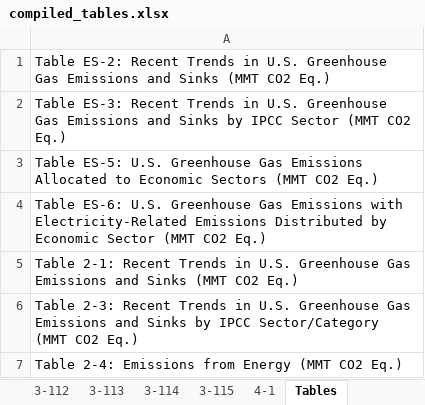
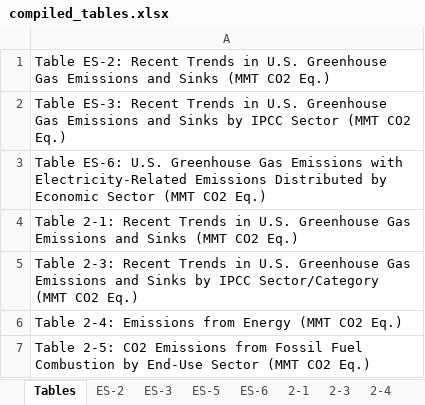
Before and after one commit to mobro-git/LEEP, an Excel workbook: data-extra/ghgi/compiled_tables.xlsx, sheet Tables, drawn as a sheet; only a part is shown; the shorter side is filled out with more unchanged rows; values as stored, in another font and other column widths than the file's, no borders; the diff names each change by its address in the sheet, - before the commit and + after, or states it on an @@ line.

```diff
--- a/data-extra/ghgi/compiled_tables.xlsx (sheet Tables)
+++ b/data-extra/ghgi/compiled_tables.xlsx (sheet Tables)
-row 3: Table ES-5: U.S. Greenhouse Gas Emissions Allocated to Economic Sectors (MMT CO2 Eq.)
```
Also changed, not shown: sheet 2-1, other sheet tabs, 45 other files.
